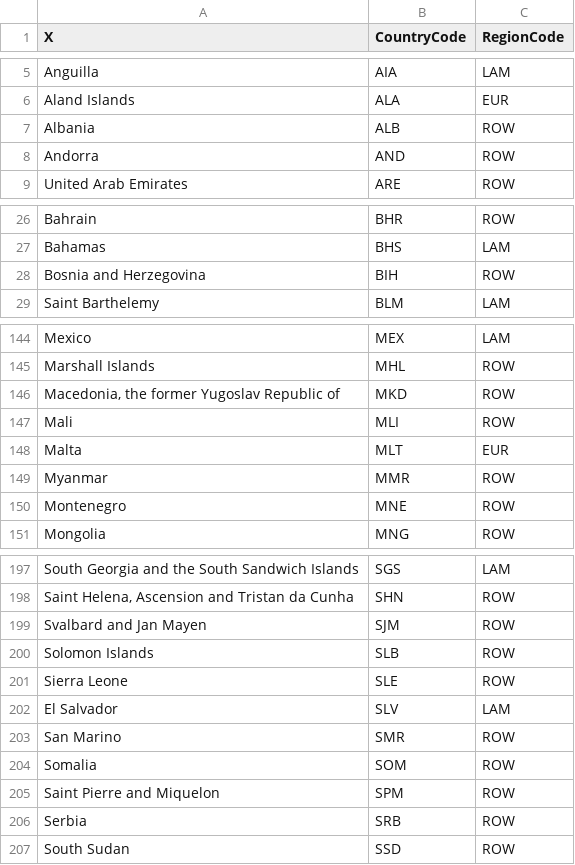
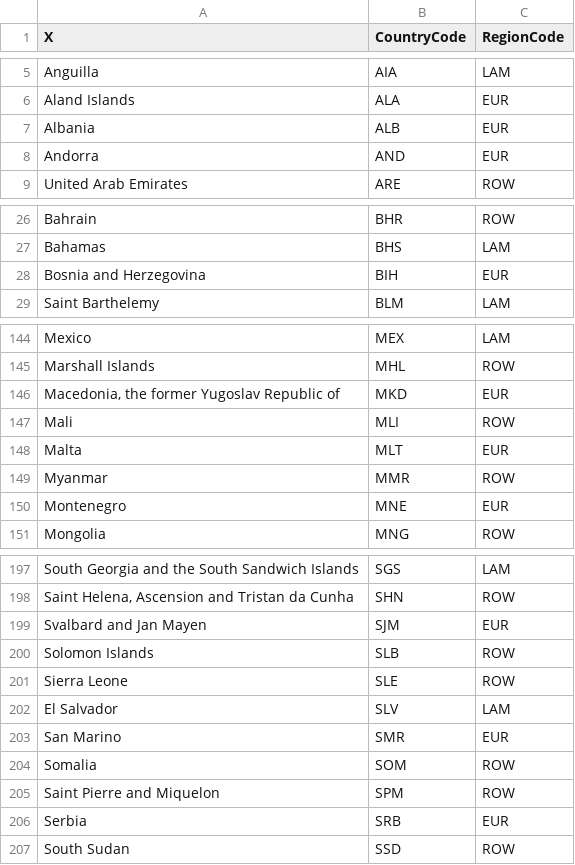
Before and after one commit to vartika271987/magpie, a CSV file: config/regionmappingTRADEBRA.csv, drawn as a sheet; only a part is shown, gaps mark what is left out; the diff covers the shown part only.

Commit message:
Merged NEU to EUR in TRADEBRA mapping.

```diff
--- a/config/regionmappingTRADEBRA.csv
+++ b/config/regionmappingTRADEBRA.csv
@@ -6,4 +6,4 @@ Anguilla;AIA;LAM
 Aland Islands;ALA;EUR
-Albania;ALB;ROW
-Andorra;AND;ROW
+Albania;ALB;EUR
+Andorra;AND;EUR
 United Arab Emirates;ARE;ROW
@@ -27,3 +27,3 @@ Bahrain;BHR;ROW
 Bahamas;BHS;LAM
-Bosnia and Herzegovina;BIH;ROW
+Bosnia and Herzegovina;BIH;EUR
 Saint Barthelemy;BLM;LAM
@@ -145,3 +145,3 @@ Mexico;MEX;LAM
 Marshall Islands;MHL;ROW
-Macedonia, the former Yugoslav Republic of;MKD;ROW
+Macedonia, the former Yugoslav Republic of;MKD;EUR
 Mali;MLI;ROW
@@ -149,3 +149,3 @@ Malta;MLT;EUR
 Myanmar;MMR;ROW
-Montenegro;MNE;ROW
+Montenegro;MNE;EUR
 Mongolia;MNG;ROW
@@ -198,3 +198,3 @@ South Georgia and the South Sandwich Islands;SGS;LAM
 Saint Helena, Ascension and Tristan da Cunha;SHN;ROW
-Svalbard and Jan Mayen;SJM;ROW
+Svalbard and Jan Mayen;SJM;EUR
 Solomon Islands;SLB;ROW
@@ -202,6 +202,6 @@ Sierra Leone;SLE;ROW
 El Salvador;SLV;LAM
-San Marino;SMR;ROW
+San Marino;SMR;EUR
 Somalia;SOM;ROW
 Saint Pierre and Miquelon;SPM;ROW
-Serbia;SRB;ROW
+Serbia;SRB;EUR
 South Sudan;SSD;ROW
```
Also changed, not shown: 8 edited cells elsewhere in this file.
